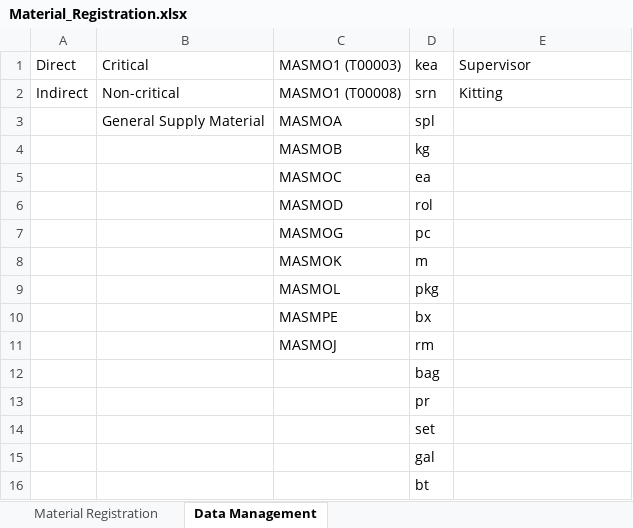
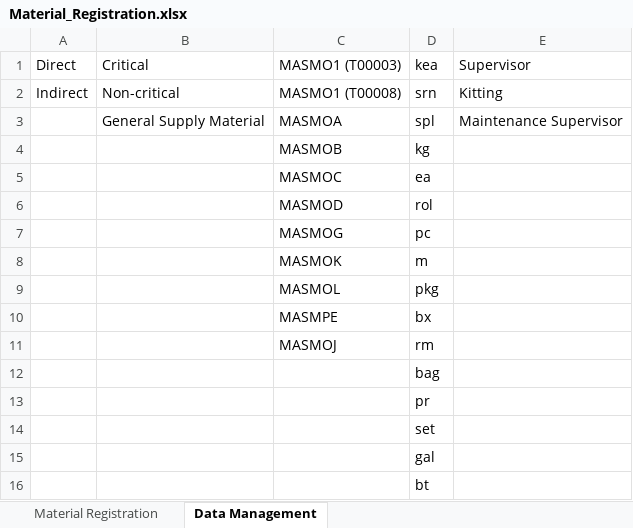
Before and after one commit to ZychNielien/mims, an Excel workbook: public/Material_Registration.xlsx, sheet Data Management, drawn as a sheet; values as stored, in another font and other column widths than the file's, no borders; the diff names each change by its address in the sheet, - before the commit and + after, or states it on an @@ line.

```diff
--- a/public/Material_Registration.xlsx (sheet Data Management)
+++ b/public/Material_Registration.xlsx (sheet Data Management)
-E3: (empty)
+E3: Maintenance Supervisor
```
Also changed, not shown: 16 other files.
